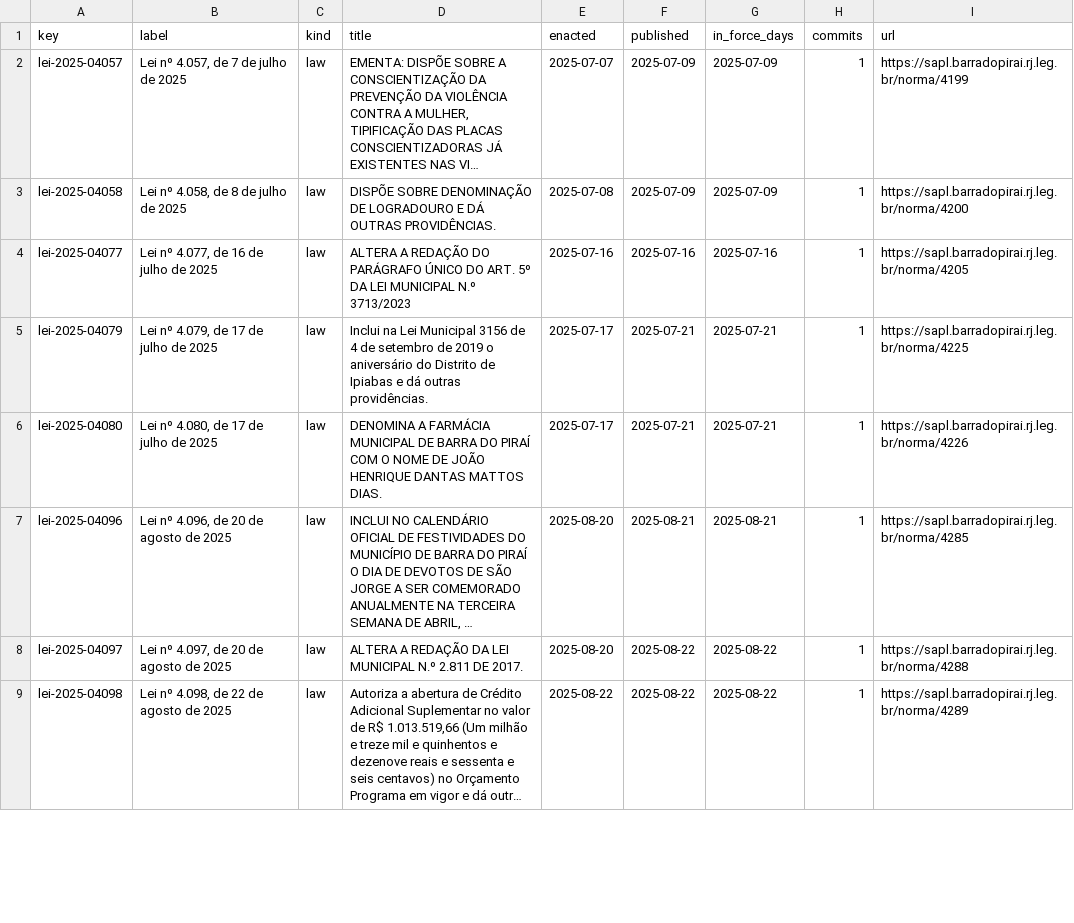
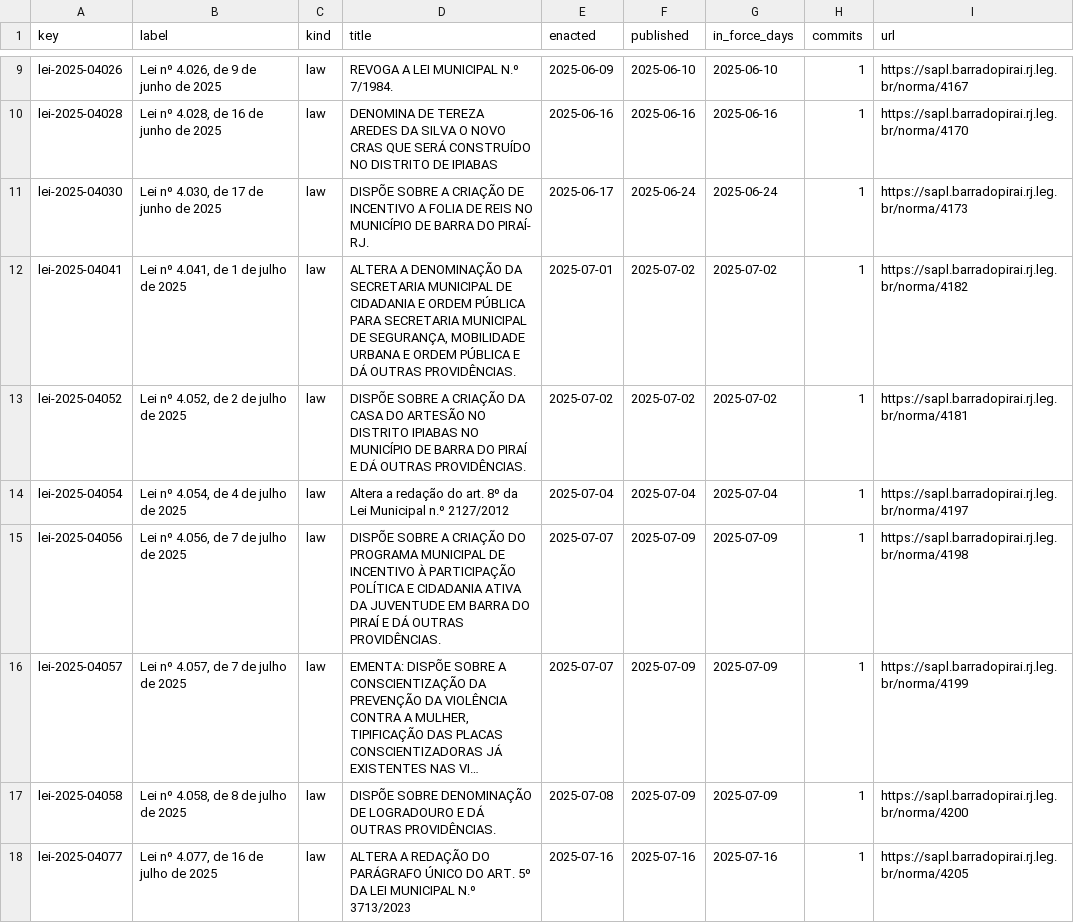
Before and after one commit to lexifina/brazil-barra-do-pirai-city-law, a CSV file: data/laws.csv, drawn as a sheet; only a part is shown, gaps mark what is left out; the shorter side is filled out with more unchanged rows; long unchanged cells end in …; the diff covers the shown part only; the diff names each change by its address in the sheet, - before the commit and + after, or states it on an @@ line.

Commit message:
Documentation, tables, tools and REPRODUCE.md
Appended 14 commits to 7968c0654636; corpus sha256 2492a4c33f4b837f540c505c69e35b4d30cfb539dda62c9cdc4efdec70eca16c, data retrieved 2026-11-05.

```diff
--- a/data/laws.csv
+++ b/data/laws.csv
+row 9: lei-2025-04026 | Lei nº 4.026, de 9 de junho de 2025 | law | REVOGA A LEI MUNICIPAL N.º 7/1984. | 2025-06-09 | 2025-06-10 | 2025-06-10 | 1 | https://sapl.barradopirai.rj.leg.br/norma/4167
+row 10: lei-2025-04028 | Lei nº 4.028, de 16 de junho de 2025 | law | DENOMINA DE TEREZA AREDES DA SILVA O NOVO CRAS QUE SERÁ CONSTRUÍDO NO DISTRITO DE IPIABAS | 2025-06-16 | 2025-06-16 | 2025-06-16 | 1 | https://sapl.barradopirai.rj.leg.br/norma/4170
+row 11: lei-2025-04030 | Lei nº 4.030, de 17 de junho de 2025 | law | DISPÕE SOBRE A CRIAÇÃO DE INCENTIVO A FOLIA DE REIS NO MUNICÍPIO DE BARRA DO PIRAÍ- RJ. | 2025-06-17 | 2025-06-24 | 2025-06-24 | 1 | https://sapl.barradopirai.rj.leg.br/norma/4173
+row 12: lei-2025-04041 | Lei nº 4.041, de 1 de julho de 2025 | law | ALTERA A DENOMINAÇÃO DA SECRETARIA MUNICIPAL DE CIDADANIA E ORDEM PÚBLICA PARA SECRETARIA MUNICIPAL DE SEGURANÇA, MOBILIDADE URBANA E ORDEM PÚBLICA E DÁ OUTRAS PROVIDÊNCIAS. | 2025-07-01 | 2025-07-02 | 2025-07-02 | 1 | https://sapl.barradopirai.rj.leg.br/norma/4182
+row 13: lei-2025-04052 | Lei nº 4.052, de 2 de julho de 2025 | law | DISPÕE SOBRE A CRIAÇÃO DA CASA DO ARTESÃO NO DISTRITO IPIABAS NO MUNICÍPIO DE BARRA DO PIRAÍ E DÁ OUTRAS PROVIDÊNCIAS. | 2025-07-02 | 2025-07-02 | 2025-07-02 | 1 | https://sapl.barradopirai.rj.leg.br/norma/4181
+row 14: lei-2025-04054 | Lei nº 4.054, de 4 de julho de 2025 | law | Altera a redação do art. 8º da Lei Municipal n.º 2127/2012 | 2025-07-04 | 2025-07-04 | 2025-07-04 | 1 | https://sapl.barradopirai.rj.leg.br/norma/4197
+row 15: lei-2025-04056 | Lei nº 4.056, de 7 de julho de 2025 | law | DISPÕE SOBRE A CRIAÇÃO DO PROGRAMA MUNICIPAL DE INCENTIVO À PARTICIPAÇÃO POLÍTICA E CIDADANIA ATIVA DA JUVENTUDE EM BARRA DO PIRAÍ E DÁ OUTRAS PROVIDÊNCIAS. | 2025-07-07 | 2025-07-09 | 2025-07-09 | 1 | https://sapl.barradopirai.rj.leg.br/norma/4198
```
Also changed, not shown: 7 added rows elsewhere in this file, data/commits.csv, 19 other files.
